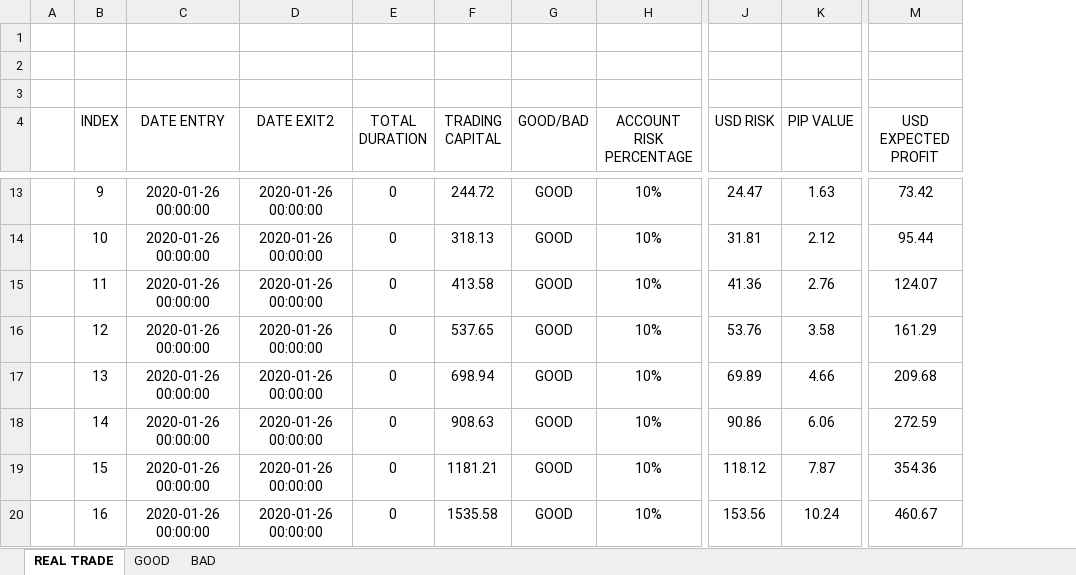
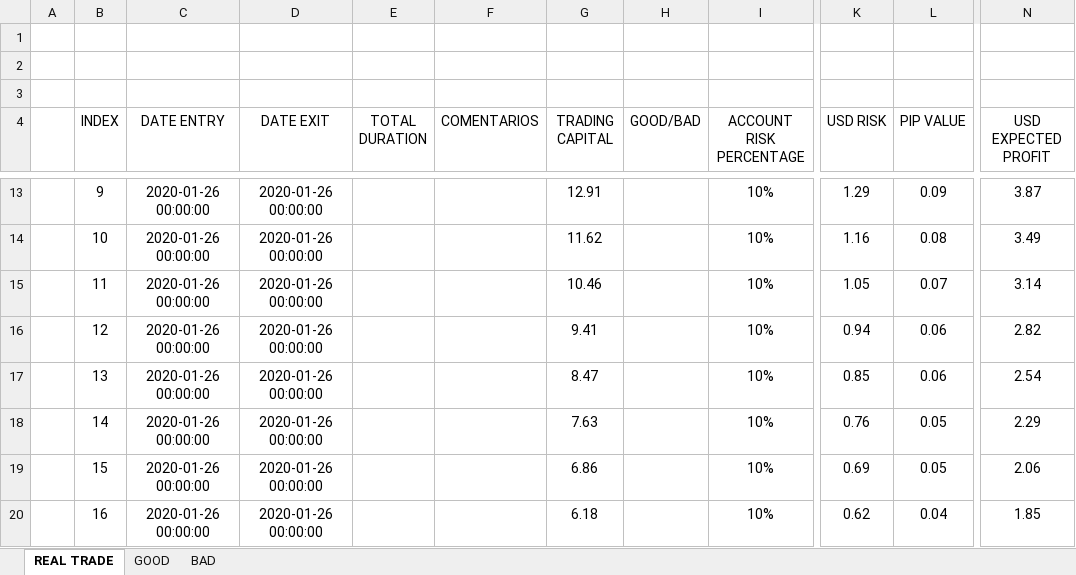
Before and after one commit to dandrue/Trading_Journal, an Excel workbook: RISK MANAGEMENT.xlsx, sheet REAL TRADE, drawn as a sheet; only a part is shown, gaps mark what is left out; values as stored, in another font and other column widths than the file's, no borders; conditional formats and table styles not drawn; addresses are those after the commit; the diff covers the shown part only; the diff names each change by its address in the sheet, - before the commit and + after, or states it on an @@ line.

```diff
--- a/RISK MANAGEMENT.xlsx (sheet REAL TRADE)
+++ b/RISK MANAGEMENT.xlsx (sheet REAL TRADE)
+column F (COMENTARIOS), empty
-D4: DATE EXIT2
+D4: DATE EXIT
-E13:E20 (TOTAL DURATION): 0
+E13:E20 (TOTAL DURATION): (empty)
-G13 (TRADING CAPITAL): 244.72
+G13 (TRADING CAPITAL): 12.91
-H13:H20 (GOOD/BAD): GOOD
+H13:H20 (GOOD/BAD): (empty)
-K13 (USD RISK): 24.47
+K13 (USD RISK): 1.29
-L13 (PIP VALUE): 1.63
+L13 (PIP VALUE): 0.09
-N13 (USD EXPECTED PROFIT): 73.42
+N13 (USD EXPECTED PROFIT): 3.87
-G14 (TRADING CAPITAL): 318.13
+G14 (TRADING CAPITAL): 11.62
-K14 (USD RISK): 31.81
+K14 (USD RISK): 1.16
-L14 (PIP VALUE): 2.12
+L14 (PIP VALUE): 0.08
-N14 (USD EXPECTED PROFIT): 95.44
+N14 (USD EXPECTED PROFIT): 3.49
-G15 (TRADING CAPITAL): 413.58
+G15 (TRADING CAPITAL): 10.46
-K15 (USD RISK): 41.36
+K15 (USD RISK): 1.05
-L15 (PIP VALUE): 2.76
+L15 (PIP VALUE): 0.07
-N15 (USD EXPECTED PROFIT): 124.07
+N15 (USD EXPECTED PROFIT): 3.14
-G16 (TRADING CAPITAL): 537.65
+G16 (TRADING CAPITAL): 9.41
-K16 (USD RISK): 53.76
+K16 (USD RISK): 0.94
-L16 (PIP VALUE): 3.58
+L16 (PIP VALUE): 0.06
-N16 (USD EXPECTED PROFIT): 161.29
+N16 (USD EXPECTED PROFIT): 2.82
-G17 (TRADING CAPITAL): 698.94
+G17 (TRADING CAPITAL): 8.47
-K17 (USD RISK): 69.89
+K17 (USD RISK): 0.85
-L17 (PIP VALUE): 4.66
+L17 (PIP VALUE): 0.06
-N17 (USD EXPECTED PROFIT): 209.68
+N17 (USD EXPECTED PROFIT): 2.54
-G18 (TRADING CAPITAL): 908.63
+G18 (TRADING CAPITAL): 7.63
-K18 (USD RISK): 90.86
+K18 (USD RISK): 0.76
-L18 (PIP VALUE): 6.06
+L18 (PIP VALUE): 0.05
-N18 (USD EXPECTED PROFIT): 272.59
+N18 (USD EXPECTED PROFIT): 2.29
-G19 (TRADING CAPITAL): 1181.21
+G19 (TRADING CAPITAL): 6.86
-K19 (USD RISK): 118.12
+K19 (USD RISK): 0.69
-L19 (PIP VALUE): 7.87
+L19 (PIP VALUE): 0.05
-N19 (USD EXPECTED PROFIT): 354.36
+N19 (USD EXPECTED PROFIT): 2.06
-G20 (TRADING CAPITAL): 1535.58
+G20 (TRADING CAPITAL): 6.18
-K20 (USD RISK): 153.56
+K20 (USD RISK): 0.62
-L20 (PIP VALUE): 10.24
+L20 (PIP VALUE): 0.04
-N20 (USD EXPECTED PROFIT): 460.67
+N20 (USD EXPECTED PROFIT): 1.85
```
Also changed, not shown: 129 edited cells elsewhere in this sheet, 1 other file.
